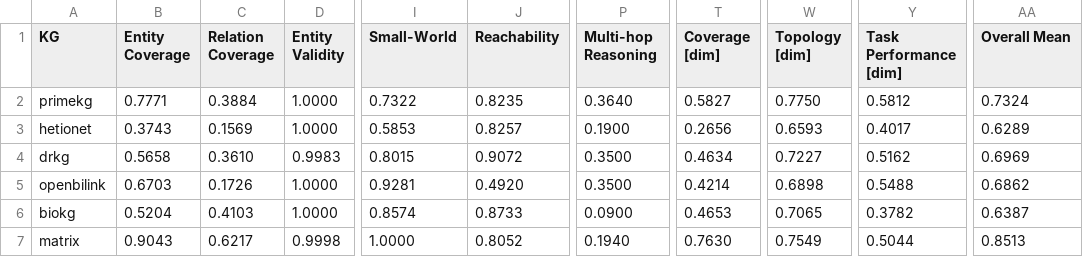
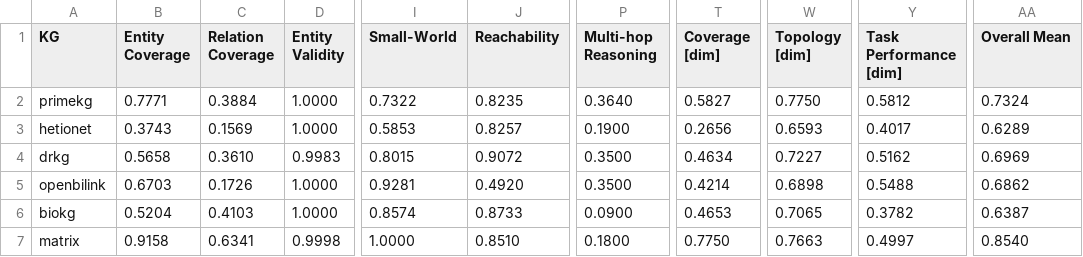
Before and after one commit to emmolins/biokgsuite_dashboard, a CSV file: results/tables/00_benchmark_summary.csv, drawn as a sheet; only a part is shown, gaps mark what is left out; the diff names each change by its address in the sheet, - before the commit and + after, or states it on an @@ line.

```diff
--- a/results/tables/00_benchmark_summary.csv
+++ b/results/tables/00_benchmark_summary.csv
-B7 (Entity Coverage): 0.9043
+B7 (Entity Coverage): 0.9158
-C7 (Relation Coverage): 0.6217
+C7 (Relation Coverage): 0.6341
-J7 (Reachability): 0.8052
+J7 (Reachability): 0.8510
-P7 (Multi-hop Reasoning): 0.1940
+P7 (Multi-hop Reasoning): 0.1800
-T7 (Coverage [dim]): 0.7630
+T7 (Coverage [dim]): 0.7750
-W7 (Topology [dim]): 0.7549
+W7 (Topology [dim]): 0.7663
-Y7 (Task Performance [dim]): 0.5044
+Y7 (Task Performance [dim]): 0.4997
-AA7 (Overall Mean): 0.8513
+AA7 (Overall Mean): 0.8540
```
Also changed, not shown: 8 other files.
